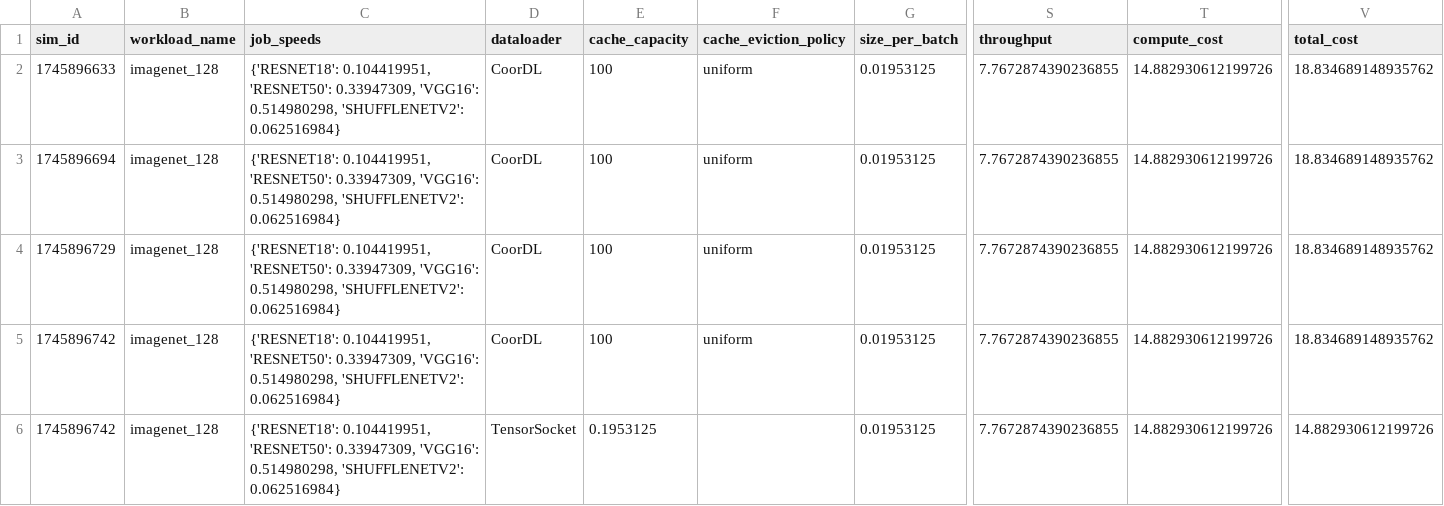
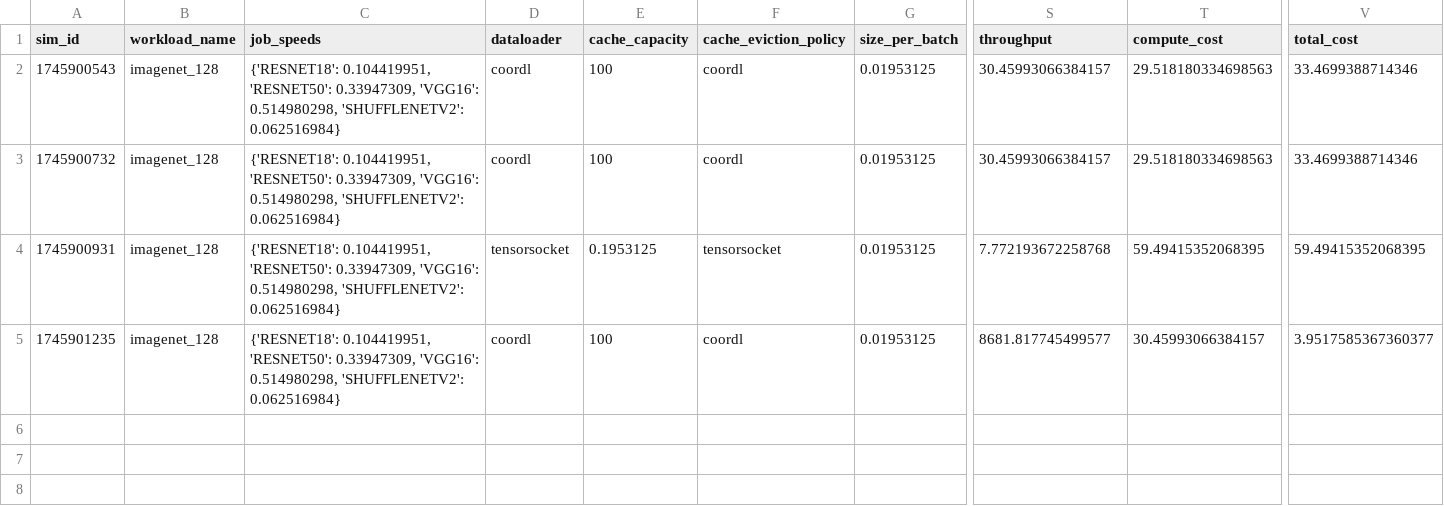
Before and after one commit to pw-02/disdl, a CSV file: simulation/reports/imagenet_128/overall_results.csv, drawn as a sheet; only a part is shown, gaps mark what is left out; removed rows and columns are numbered as before the commit, all else as after; rows hold the shown columns only; the diff names each change by its address in the sheet, - before the commit and + after, or states it on an @@ line.

```diff
--- a/simulation/reports/imagenet_128/overall_results.csv
+++ b/simulation/reports/imagenet_128/overall_results.csv
-A2 (sim_id): 1745896633
+A2 (sim_id): 1745900543
-D2:D3 (dataloader): CoorDL
+D2:D3 (dataloader): coordl
-F2:F3 (cache_eviction_policy): uniform
+F2:F3 (cache_eviction_policy): coordl
-S2:S3 (throughput): 7.7672874390236855
+S2:S3 (throughput): 30.45993066384157
-T2:T3 (compute_cost): 14.882930612199726
+T2:T3 (compute_cost): 29.518180334698563
-V2:V3 (total_cost): 18.834689148935762
+V2:V3 (total_cost): 33.4699388714346
-A3 (sim_id): 1745896694
+A3 (sim_id): 1745900732
-row 4: 1745896729 | imagenet_128 | {'RESNET18': 0.104419951, 'RESNET50': 0.33947309, 'VGG16': 0.514980298, 'SHUFFLENETV2': 0.062516984} | CoorDL | 100 | uniform | 0.01953125 | 7.7672874390236855 | 14.882930612199726 | 18.834689148935762
-row 5: 1745896742 | imagenet_128 | {'RESNET18': 0.104419951, 'RESNET50': 0.33947309, 'VGG16': 0.514980298, 'SHUFFLENETV2': 0.062516984} | CoorDL | 100 | uniform | 0.01953125 | 7.7672874390236855 | 14.882930612199726 | 18.834689148935762
-A4 (sim_id): 1745896742
+A4 (sim_id): 1745900931
-D4 (dataloader): TensorSocket
+D4 (dataloader): tensorsocket
-F4 (cache_eviction_policy): (empty)
+F4 (cache_eviction_policy): tensorsocket
-S4 (throughput): 7.7672874390236855
+S4 (throughput): 7.772193672258768
-T4 (compute_cost): 14.882930612199726
+T4 (compute_cost): 59.49415352068395
-V4 (total_cost): 14.882930612199726
+V4 (total_cost): 59.49415352068395
+row 5: 1745901235 | imagenet_128 | {'RESNET18': 0.104419951, 'RESNET50': 0.33947309, 'VGG16': 0.514980298, 'SHUFFLENETV2': 0.062516984} | coordl | 100 | coordl | 0.01953125 | 8681.817745499577 | 30.45993066384157 | 3.9517585367360377
```
Also changed, not shown: simulation/reports/imagenet_128/job_results.csv, 4 other files.
